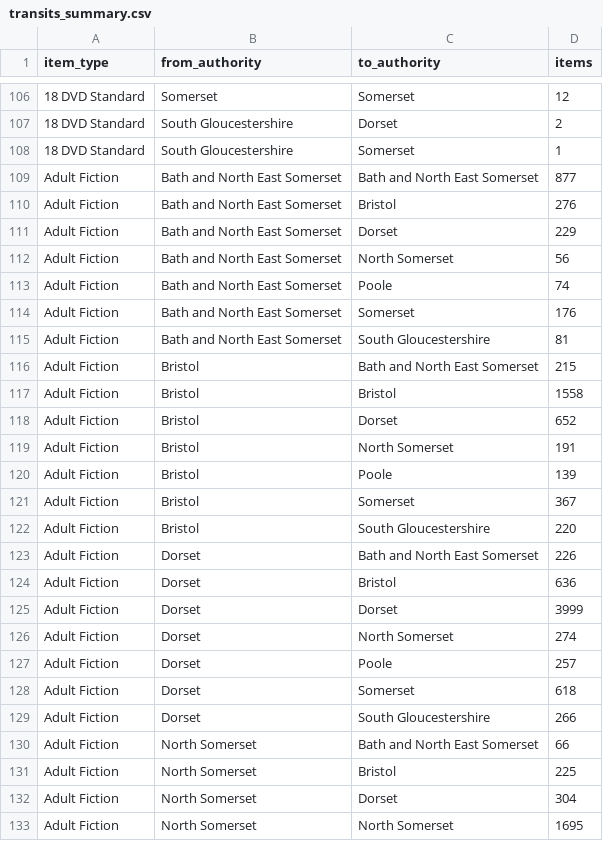
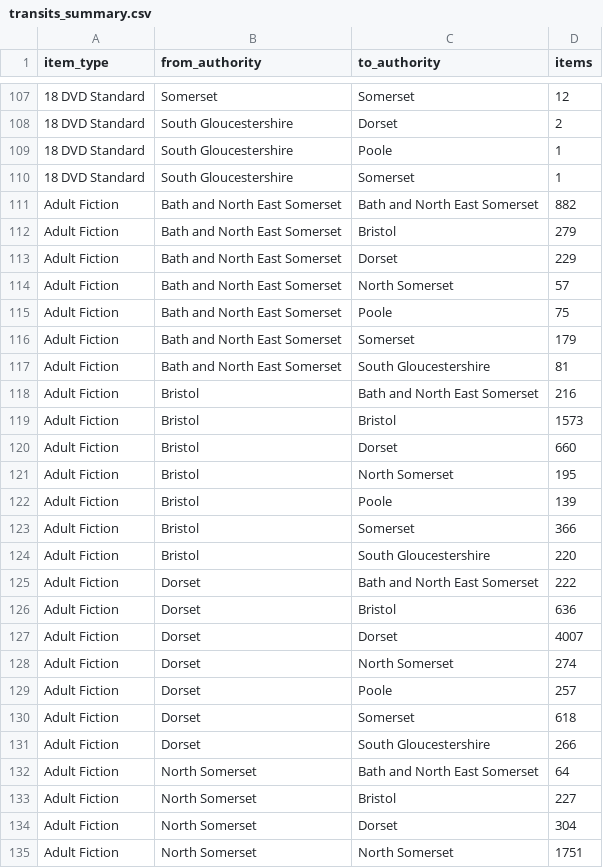
Before and after one commit to LibrariesWest/opendata, a CSV file: movement/transits_summary.csv, drawn as a sheet; only a part is shown, gaps mark what is left out; addresses are those after the commit; the diff covers the shown part only; the diff names each change by its address in the sheet, - before the commit and + after, or states it on an @@ line.

Commit message:
Daily update transit summary data

```diff
--- a/movement/transits_summary.csv
+++ b/movement/transits_summary.csv
+row 109: 18 DVD Standard | South Gloucestershire | Poole | 1
-D111 (items): 877
+D111 (items): 882
-D112 (items): 276
+D112 (items): 279
-D114 (items): 56
+D114 (items): 57
-D115 (items): 74
+D115 (items): 75
-D116 (items): 176
+D116 (items): 179
-D118 (items): 215
+D118 (items): 216
-D119 (items): 1558
+D119 (items): 1573
-D120 (items): 652
+D120 (items): 660
-D121 (items): 191
+D121 (items): 195
-D123 (items): 367
+D123 (items): 366
-D125 (items): 226
+D125 (items): 222
-D127 (items): 3999
+D127 (items): 4007
-D132 (items): 66
+D132 (items): 64
-D133 (items): 225
+D133 (items): 227
-D135 (items): 1695
+D135 (items): 1751
```
Also changed, not shown: 3 added rows and 97 edited cells elsewhere in this file.
